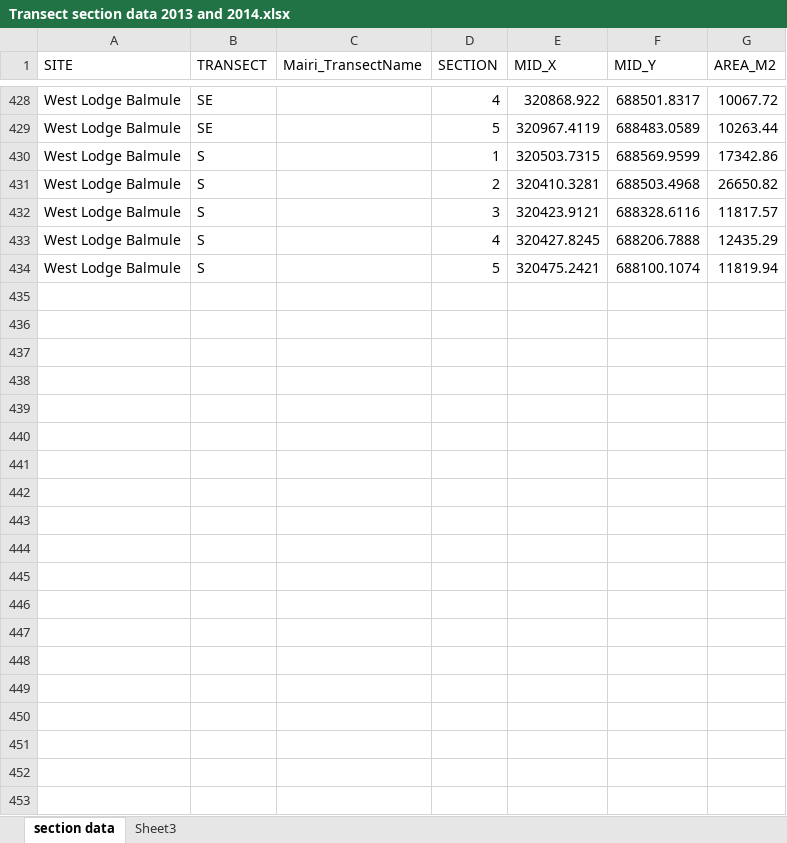
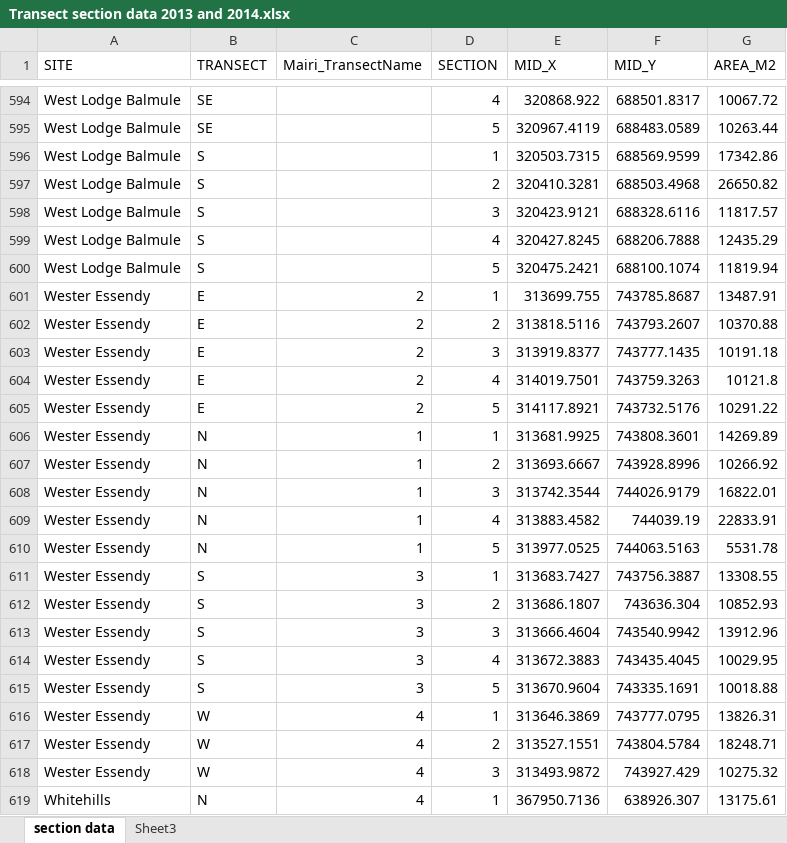
Before and after one commit to jejoenje/SWTBAT1314, an Excel workbook: data/Transect section data 2013 and 2014.xlsx, sheet section data, drawn as a sheet; only a part is shown, gaps mark what is left out; values as stored, in another font and other column widths than the file's, no borders; the diff covers the shown part only; the diff names each change by its address in the sheet, - before the commit and + after, or states it on an @@ line.

Commit message:
New combined data set with bat pass counts for all sites and visits in 2013 and 2014; started adapting analysis script to start matching habitat data etc.

```diff
--- a/data/Transect section data 2013 and 2014.xlsx (sheet section data)
+++ b/data/Transect section data 2013 and 2014.xlsx (sheet section data)
+row 601: Wester Essendy | E | 2 | 1 | 313699.755 | 743785.8687 | 13487.91
+row 602: Wester Essendy | E | 2 | 2 | 313818.5116 | 743793.2607 | 10370.88
+row 603: Wester Essendy | E | 2 | 3 | 313919.8377 | 743777.1435 | 10191.18
+row 604: Wester Essendy | E | 2 | 4 | 314019.7501 | 743759.3263 | 10121.8
+row 605: Wester Essendy | E | 2 | 5 | 314117.8921 | 743732.5176 | 10291.22
+row 606: Wester Essendy | N | 1 | 1 | 313681.9925 | 743808.3601 | 14269.89
+row 607: Wester Essendy | N | 1 | 2 | 313693.6667 | 743928.8996 | 10266.92
+row 608: Wester Essendy | N | 1 | 3 | 313742.3544 | 744026.9179 | 16822.01
+row 609: Wester Essendy | N | 1 | 4 | 313883.4582 | 744039.19 | 22833.91
+row 610: Wester Essendy | N | 1 | 5 | 313977.0525 | 744063.5163 | 5531.78
+row 611: Wester Essendy | S | 3 | 1 | 313683.7427 | 743756.3887 | 13308.55
+row 612: Wester Essendy | S | 3 | 2 | 313686.1807 | 743636.304 | 10852.93
+row 613: Wester Essendy | S | 3 | 3 | 313666.4604 | 743540.9942 | 13912.96
+row 614: Wester Essendy | S | 3 | 4 | 313672.3883 | 743435.4045 | 10029.95
+row 615: Wester Essendy | S | 3 | 5 | 313670.9604 | 743335.1691 | 10018.88
+row 616: Wester Essendy | W | 4 | 1 | 313646.3869 | 743777.0795 | 13826.31
+row 617: Wester Essendy | W | 4 | 2 | 313527.1551 | 743804.5784 | 18248.71
+row 618: Wester Essendy | W | 4 | 3 | 313493.9872 | 743927.429 | 10275.32
+row 619: Whitehills | N | 4 | 1 | 367950.7136 | 638926.307 | 13175.61
```
Also changed, not shown: 184 added rows elsewhere in this sheet, data/Bat data per section processed CHECKED.xlsx, data/Site habitat AREA - OS MasterMap Topo.xlsx, 4 other files.
